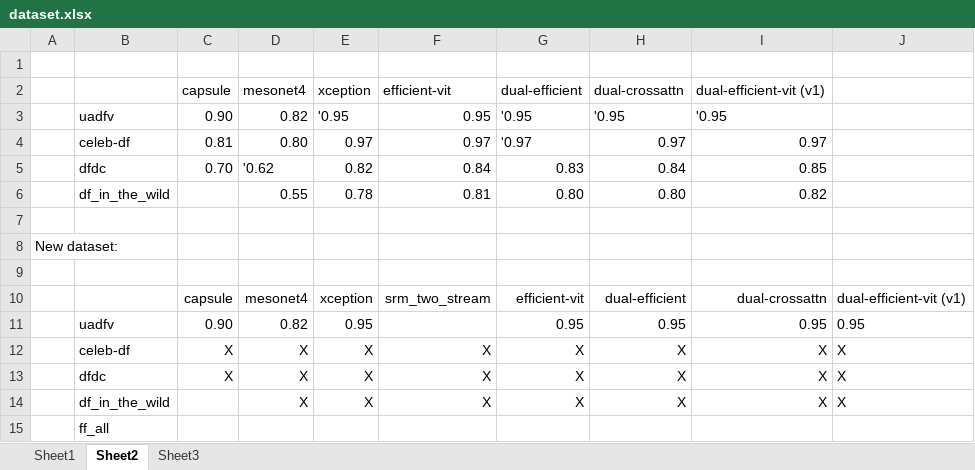
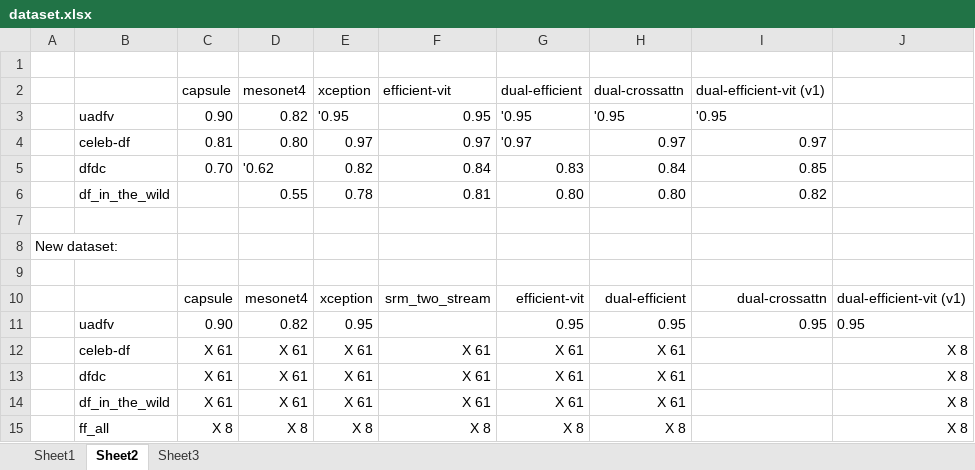
Before and after one commit to phuc180155/Graduation_Thesis, an Excel workbook: my_thesis/dataset.xlsx, sheet Sheet2, drawn as a sheet; values as stored, in another font and other column widths than the file's, no borders; removed rows and columns are numbered as before the commit, all else as after; the diff names each change by its address in the sheet, - before the commit and + after, or states it on an @@ line.

```diff
--- a/my_thesis/dataset.xlsx (sheet Sheet2)
+++ b/my_thesis/dataset.xlsx (sheet Sheet2)
-row 12:  | celeb-df | X | X | X | X | X | X | X | X
-row 13:  | dfdc | X | X | X | X | X | X | X | X
-row 14:  | df_in_the_wild |  | X | X | X | X | X | X | X
-row 15:  | ff_all
+row 12:  | celeb-df | X 61 | X 61 | X 61 | X 61 | X 61 | X 61 |  | X 8
+row 13:  | dfdc | X 61 | X 61 | X 61 | X 61 | X 61 | X 61 |  | X 8
+row 14:  | df_in_the_wild | X 61 | X 61 | X 61 | X 61 | X 61 | X 61 |  | X 8
+row 15:  | ff_all | X 8 | X 8 | X 8 | X 8 | X 8 | X 8 |  | X 8
```
Also changed, not shown: sheet Sheet1, my_thesis/finetune.xlsx, 3 other files.
